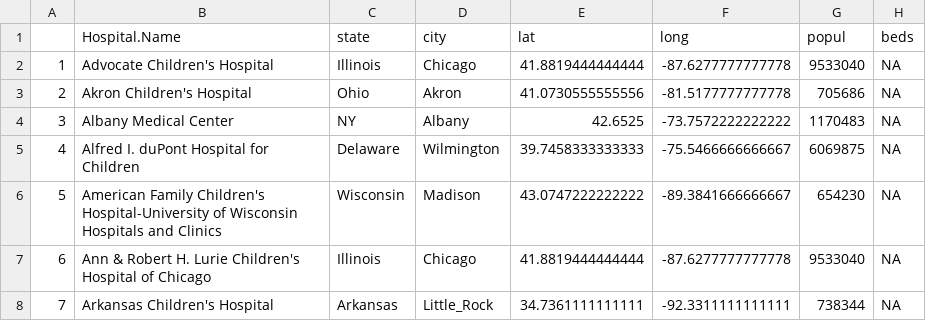
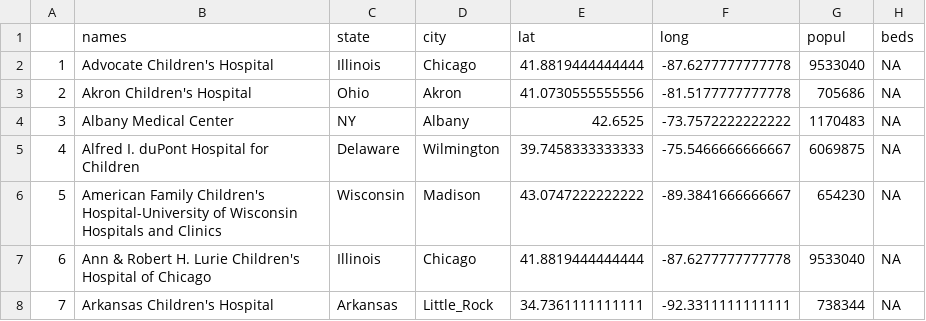
Before and after one commit to 08andrea22/Case-Study-3, a CSV file: demographicdata.csv, drawn as a sheet; only a part is shown.

```diff
--- a/demographicdata.csv
+++ b/demographicdata.csv
@@ -1,2 +1,2 @@
-"","Hospital.Name","state","city","lat","long","popul","beds"
+"","names","state","city","lat","long","popul","beds"
 "1","Advocate Children's Hospital","Illinois","Chicago",41.8819444444444,-87.6277777777778,9533040,NA
```
Also changed, not shown: 2 other files.
